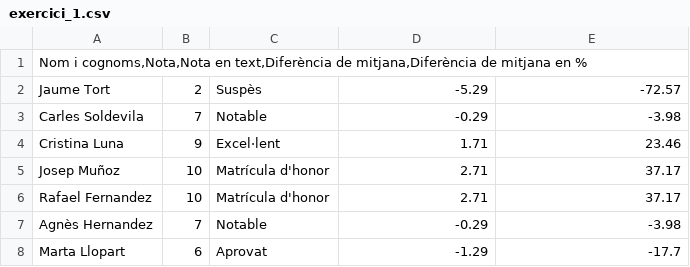
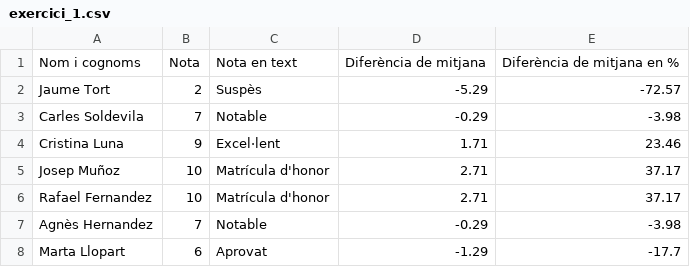
Before and after one commit to carduspau/bigdataUAB, a CSV file: Classe 5 - Pandas/exercici_1.csv, drawn as a sheet.

Commit message:
Update exercici_1.csv

```diff
--- a/Classe 5 - Pandas/exercici_1.csv
+++ b/Classe 5 - Pandas/exercici_1.csv
@@ -1,2 +1,2 @@
-Nom i cognoms,Nota,Nota en text,Diferència de mitjana,Diferència de mitjana en %
+Nom i cognoms;Nota;Nota en text;Diferència de mitjana;Diferència de mitjana en %
 Jaume Tort;2;Suspès;-5.29;-72.57
```
